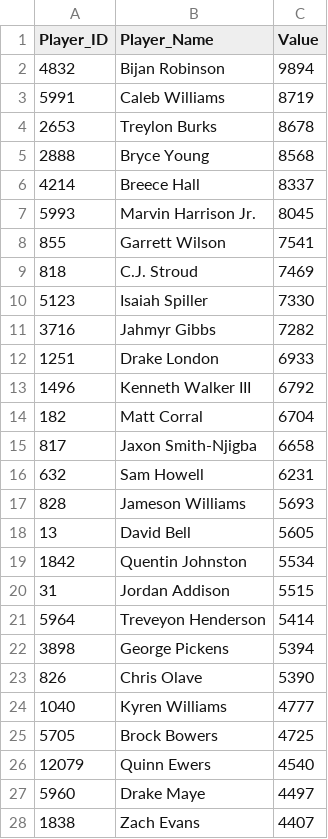
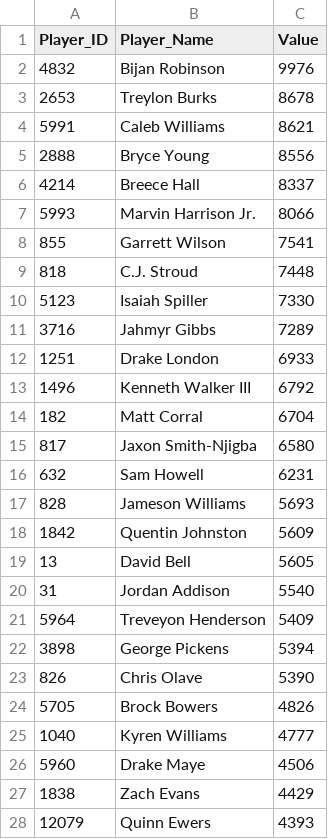
Before and after one commit to Adeiko/AdeTrades, a CSV file: DevyKtcValues.csv, drawn as a sheet; only a part is shown; the diff covers the shown part only.

```diff
--- a/DevyKtcValues.csv
+++ b/DevyKtcValues.csv
@@ -1,12 +1,12 @@
 Player_ID,Player_Name,Value
-4832,"Bijan Robinson",9894
-5991,"Caleb Williams",8719
+4832,"Bijan Robinson",9976
 2653,"Treylon Burks",8678
-2888,"Bryce Young",8568
+5991,"Caleb Williams",8621
+2888,"Bryce Young",8556
 4214,"Breece Hall",8337
-5993,"Marvin Harrison Jr.",8045
+5993,"Marvin Harrison Jr.",8066
 855,"Garrett Wilson",7541
-818,"C.J. Stroud",7469
+818,"C.J. Stroud",7448
 5123,"Isaiah Spiller",7330
-3716,"Jahmyr Gibbs",7282
+3716,"Jahmyr Gibbs",7289
 1251,"Drake London",6933
@@ -14,15 +14,15 @@ Player_ID,Player_Name,Value
 182,"Matt Corral",6704
-817,"Jaxon Smith-Njigba",6658
+817,"Jaxon Smith-Njigba",6580
 632,"Sam Howell",6231
 828,"Jameson Williams",5693
+1842,"Quentin Johnston",5609
 13,"David Bell",5605
-1842,"Quentin Johnston",5534
-31,"Jordan Addison",5515
-5964,"Treveyon Henderson",5414
+31,"Jordan Addison",5540
+5964,"Treveyon Henderson",5409
 3898,"George Pickens",5394
 826,"Chris Olave",5390
+5705,"Brock Bowers",4826
 1040,"Kyren Williams",4777
-5705,"Brock Bowers",4725
-12079,"Quinn Ewers",4540
-5960,"Drake Maye",4497
-1838,"Zach Evans",4407
+5960,"Drake Maye",4506
+1838,"Zach Evans",4429
+12079,"Quinn Ewers",4393
```
Also changed, not shown: 17 added rows, 17 removed rows and 28 edited cells elsewhere in this file, KtcValues.csv, TradeCount_2022.csv, 2 other files.
